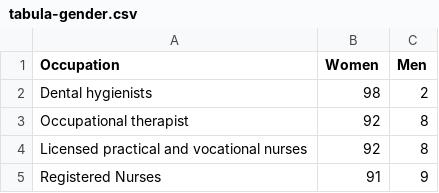
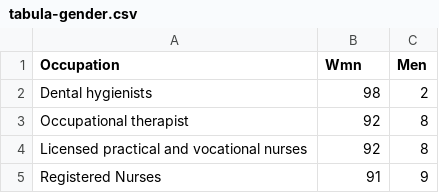
Before and after one commit to coreyacl/DataViz, a CSV file: files/tabula-gender.csv, drawn as a sheet; only a part is shown.

Commit message:
changing women to wmn

```diff
--- a/files/tabula-gender.csv
+++ b/files/tabula-gender.csv
@@ -1,2 +1,2 @@
-Occupation,Women,Men
+Occupation,Wmn,Men
 Dental hygienists,98,2
```
